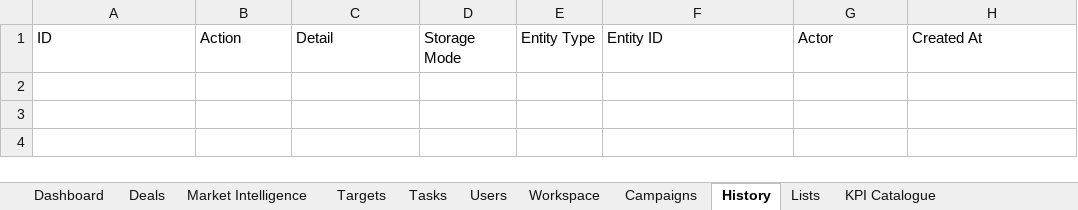
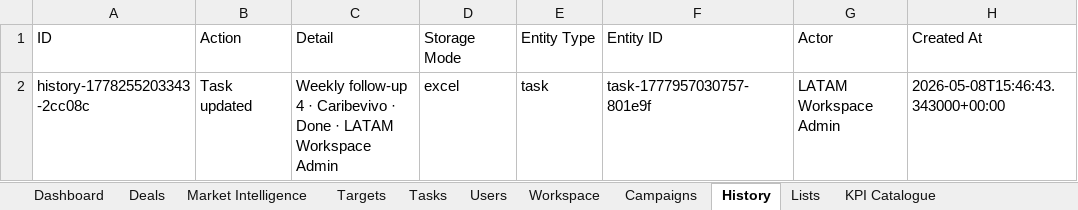
Before and after one commit to comercial24122025-blip/SalesRep, an Excel workbook: data/pipeline-command-center.xlsx, sheet History, drawn as a sheet; values as stored, in another font and other column widths than the file's, no borders; the diff names each change by its address in the sheet, - before the commit and + after, or states it on an @@ line.

```diff
--- a/data/pipeline-command-center.xlsx (sheet History)
+++ b/data/pipeline-command-center.xlsx (sheet History)
+row 2: history-1778255203343-2cc08c | Task updated | Weekly follow-up 4 · Caribevivo · Done · LATAM Workspace Admin | excel | task | task-1777957030757-801e9f | LATAM Workspace Admin | 2026-05-08T15:46:43.343000+00:00
```
Also changed, not shown: sheet Deals, sheet Tasks, sheet Lists, sheet Dashboard, sheet Market Intelligence, sheet Workspace.
